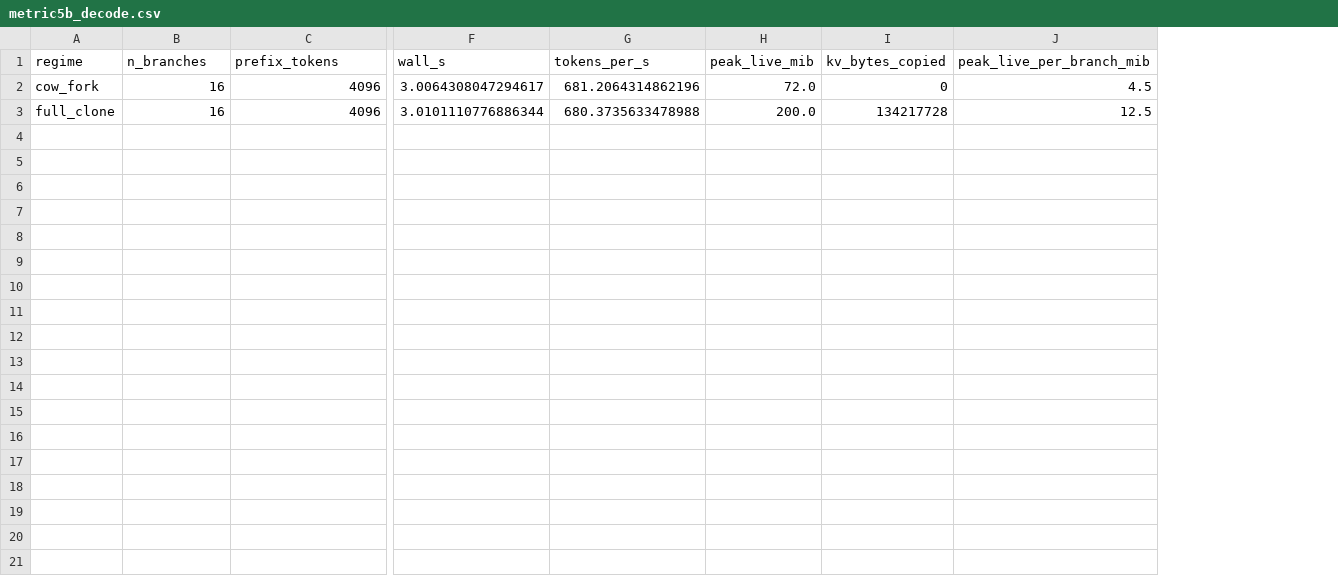
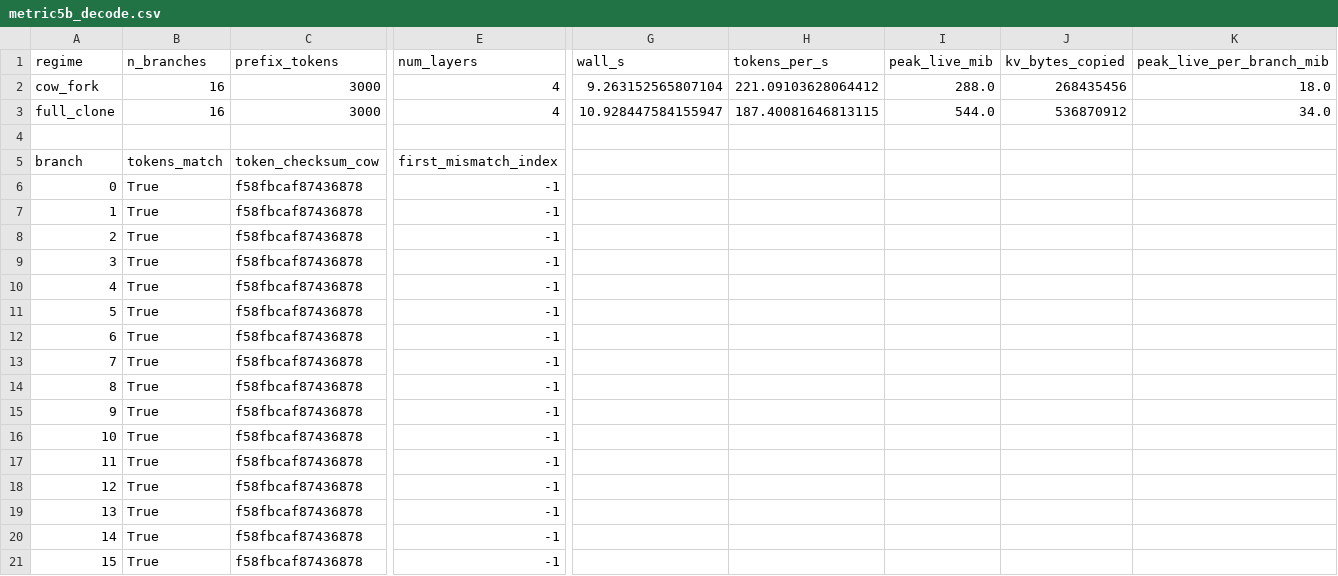
Before and after one commit to lokic233/forkedkv, a CSV file: data/metric5b_decode.csv, drawn as a sheet; only a part is shown, gaps mark what is left out; addresses are those after the commit; rows hold the shown columns only; the diff names each change by its address in the sheet, - before the commit and + after, or states it on an @@ line.

Commit message:
R2 P0-1 (multi-layer N=4 full-block decode) + P0-3 (hard correctness assert ALL 16 branches, bit-identical) + P0-4 (Metric 5c CoW-on-write stress, all assertions pass) + B6 (unaligned 3000-tok prefix -> 128 real CoW events, 256MiB copied; '0 bytes' artifact eliminated). N=4 headline: peak HBM CoW 288 vs clone 544 MiB (47%), tok/s 221 vs 187, non-degenerate tokens via deterministic rep-penalty.

```diff
--- a/data/metric5b_decode.csv
+++ b/data/metric5b_decode.csv
+column E (num_layers), rows 2-3: 4 | 4
-C2:C3 (prefix_tokens): 4096
+C2:C3 (prefix_tokens): 3000
-G2 (wall_s): 3.0064308047294617
+G2 (wall_s): 9.263152565807104
-H2 (tokens_per_s): 681.2064314862196
+H2 (tokens_per_s): 221.09103628064412
-I2 (peak_live_mib): 72.0
+I2 (peak_live_mib): 288.0
-J2 (kv_bytes_copied): 0
+J2 (kv_bytes_copied): 268435456
-K2 (peak_live_per_branch_mib): 4.5
+K2 (peak_live_per_branch_mib): 18.0
-G3 (wall_s): 3.0101110776886344
+G3 (wall_s): 10.928447584155947
-H3 (tokens_per_s): 680.3735633478988
+H3 (tokens_per_s): 187.40081646813115
-I3 (peak_live_mib): 200.0
+I3 (peak_live_mib): 544.0
-J3 (kv_bytes_copied): 134217728
+J3 (kv_bytes_copied): 536870912
-K3 (peak_live_per_branch_mib): 12.5
+K3 (peak_live_per_branch_mib): 34.0
+row 4: (empty)
+row 5: branch | tokens_match | token_checksum_cow | first_mismatch_index
+row 6: 0 | True | f58fbcaf87436878 | -1
+row 7: 1 | True | f58fbcaf87436878 | -1
+row 8: 2 | True | f58fbcaf87436878 | -1
+row 9: 3 | True | f58fbcaf87436878 | -1
+row 10: 4 | True | f58fbcaf87436878 | -1
+row 11: 5 | True | f58fbcaf87436878 | -1
+row 12: 6 | True | f58fbcaf87436878 | -1
+row 13: 7 | True | f58fbcaf87436878 | -1
+row 14: 8 | True | f58fbcaf87436878 | -1
+row 15: 9 | True | f58fbcaf87436878 | -1
+row 16: 10 | True | f58fbcaf87436878 | -1
+row 17: 11 | True | f58fbcaf87436878 | -1
+row 18: 12 | True | f58fbcaf87436878 | -1
+row 19: 13 | True | f58fbcaf87436878 | -1
+row 20: 14 | True | f58fbcaf87436878 | -1
+row 21: 15 | True | f58fbcaf87436878 | -1
```
Also changed, not shown: 5 other files.
